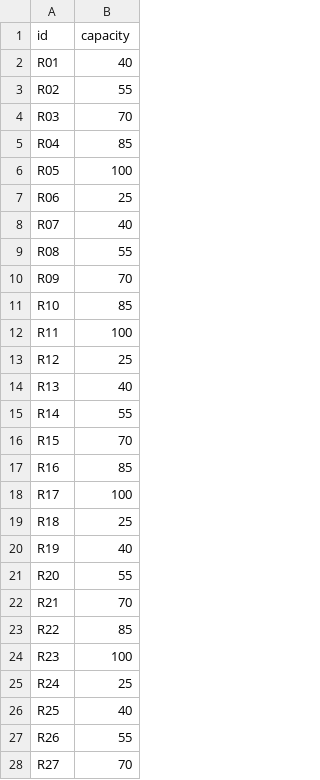
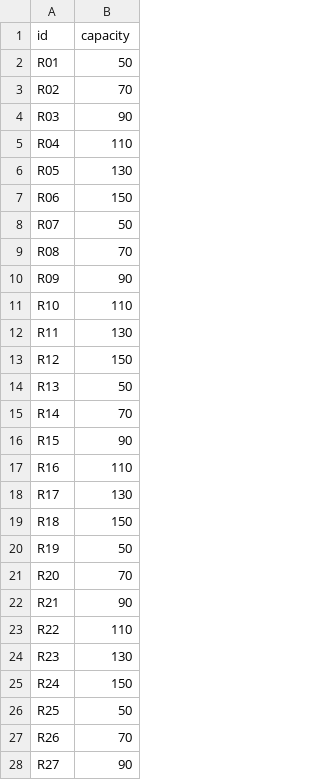
Before and after one commit to SakshiVyas/Class-Scheduler, a CSV file: data/rooms_test.csv, drawn as a sheet; only a part is shown; the diff covers the shown part only.

```diff
--- a/data/rooms_test.csv
+++ b/data/rooms_test.csv
@@ -1,28 +1,28 @@
 id,capacity
-R01,40
-R02,55
-R03,70
-R04,85
-R05,100
-R06,25
-R07,40
-R08,55
-R09,70
-R10,85
-R11,100
-R12,25
-R13,40
-R14,55
-R15,70
-R16,85
-R17,100
-R18,25
-R19,40
-R20,55
-R21,70
-R22,85
-R23,100
-R24,25
-R25,40
-R26,55
-R27,70
+R01,50
+R02,70
+R03,90
+R04,110
+R05,130
+R06,150
+R07,50
+R08,70
+R09,90
+R10,110
+R11,130
+R12,150
+R13,50
+R14,70
+R15,90
+R16,110
+R17,130
+R18,150
+R19,50
+R20,70
+R21,90
+R22,110
+R23,130
+R24,150
+R25,50
+R26,70
+R27,90
```
Also changed, not shown: 23 edited cells elsewhere in this file, data/courses_test.csv, 52 other files.
